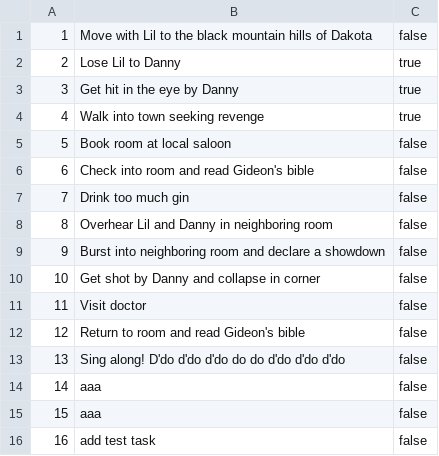
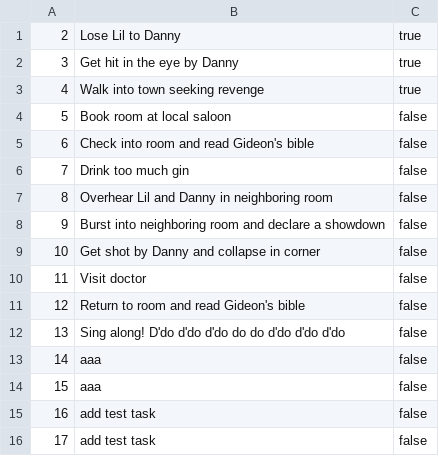
Before and after one commit to TakaakiFuruse/todo-list, a CSV file: source/todo.csv, drawn as a sheet.

```diff
--- a/source/todo.csv
+++ b/source/todo.csv
@@ -1,2 +1 @@
-1,Move with Lil to the black mountain hills of Dakota,false
 2,Lose Lil to Danny,true
@@ -16 +15,2 @@
 16,add test task,false
+17,add test task,false
```
Also changed, not shown: 3 other files.
